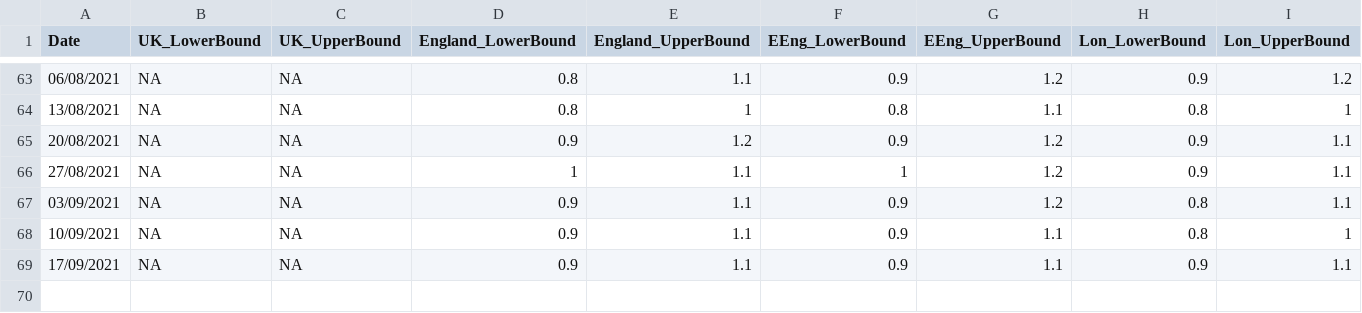
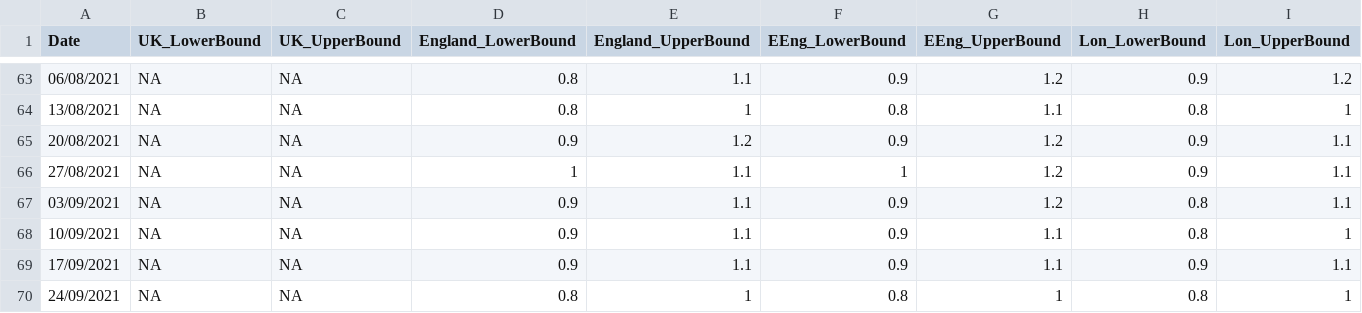
Before and after one commit to gjackland/WSS, a CSV file: data/R_estimate.csv, drawn as a sheet; only a part is shown, gaps mark what is left out; rows hold the shown columns only; the diff names each change by its address in the sheet, - before the commit and + after, or states it on an @@ line.

Commit message:
R estimate up to 24/09.

```diff
--- a/data/R_estimate.csv
+++ b/data/R_estimate.csv
+row 70: 24/09/2021 | NA | NA | 0.8 | 1 | 0.8 | 1 | 0.8 | 1
```
